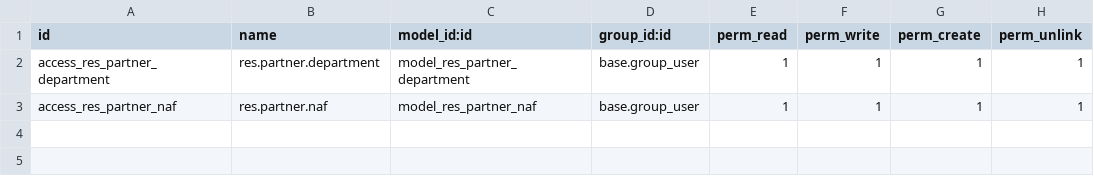
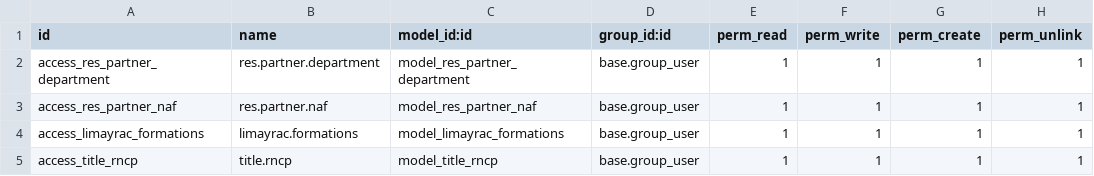
Before and after one commit to MoonNight31/limayrac, a CSV file: limayrac_contact/security/ir.model.access.csv, drawn as a sheet; the diff names each change by its address in the sheet, - before the commit and + after, or states it on an @@ line.

Commit message:
[ADD] Formations + RNCP + RP + besoins

```diff
--- a/limayrac_contact/security/ir.model.access.csv
+++ b/limayrac_contact/security/ir.model.access.csv
+row 4: access_limayrac_formations | limayrac.formations | model_limayrac_formations | base.group_user | 1 | 1 | 1 | 1
+row 5: access_title_rncp | title.rncp | model_title_rncp | base.group_user | 1 | 1 | 1 | 1
```
Also changed, not shown: 6 other files.
